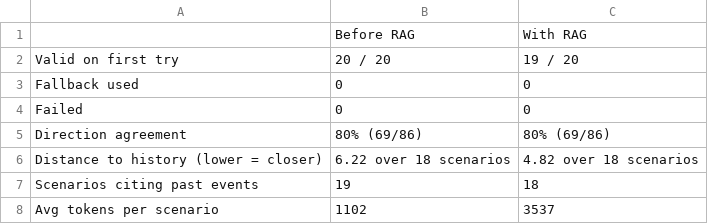
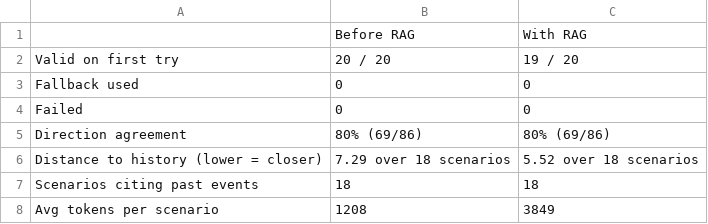
Before and after one commit to CharbelN/CrisisLens, a CSV file: eval/results/rag_comparison.csv, drawn as a sheet.

```diff
--- a/eval/results/rag_comparison.csv
+++ b/eval/results/rag_comparison.csv
@@ -5,4 +5,4 @@ Failed,0,0
 Direction agreement,80% (69/86),80% (69/86)
-Distance to history (lower = closer),6.22 over 18 scenarios,4.82 over 18 scenarios
-Scenarios citing past events,19,18
-Avg tokens per scenario,1102,3537
+Distance to history (lower = closer),7.29 over 18 scenarios,5.52 over 18 scenarios
+Scenarios citing past events,18,18
+Avg tokens per scenario,1208,3849
```
Also changed, not shown: eval/results/translator_before_rag.csv, eval/results/translator_with_rag.csv, 11 other files.
